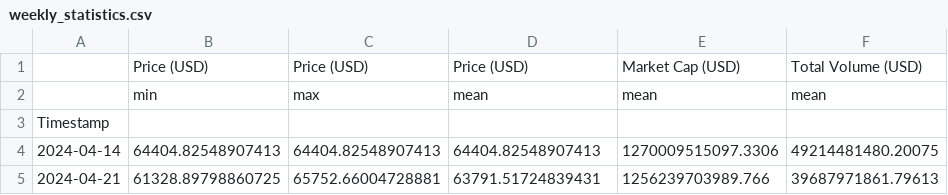
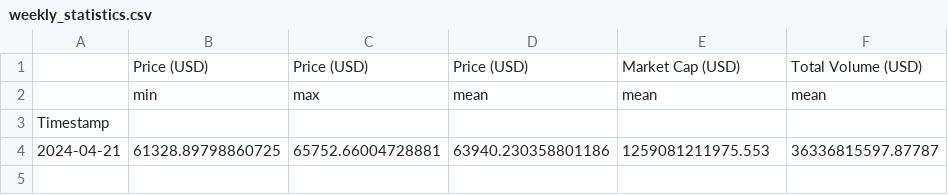
Before and after one commit to giladAlboher/pandas_-project, a CSV file: data/weekly_statistics.csv, drawn as a sheet.

```diff
--- a/data/weekly_statistics.csv
+++ b/data/weekly_statistics.csv
@@ -3,3 +3,2 @@
 Timestamp,,,,,
-2024-04-14,64404.82548907413,64404.82548907413,64404.82548907413,1270009515097.3306,49214481480.20075
-2024-04-21,61328.89798860725,65752.66004728881,63791.51724839431,1256239703989.766,39687971861.79613
+2024-04-21,61328.89798860725,65752.66004728881,63940.230358801186,1259081211975.553,36336815597.87787
```
Also changed, not shown: data/bitcoin_prices_week.csv, 1 other file.
